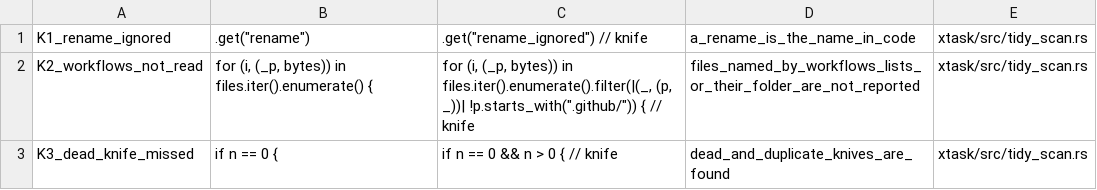
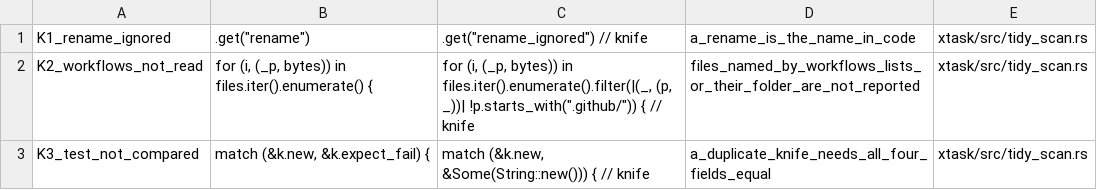
Before and after one commit to ez2app/ez2-aib, a TSV file: xtask/knives.tsv, drawn as a sheet; removed rows and columns are numbered as before the commit, all else as after; the diff names each change by its address in the sheet, - before the commit and + after, or states it on an @@ line.

```diff
--- a/xtask/knives.tsv
+++ b/xtask/knives.tsv
-row 3: K3_dead_knife_missed | if n == 0 { | if n == 0 && n > 0 { // knife | dead_and_duplicate_knives_are_found | xtask/src/tidy_scan.rs
+row 3: K3_test_not_compared | match (&k.new, &k.expect_fail) { | match (&k.new, &Some(String::new())) { // knife | a_duplicate_knife_needs_all_four_fields_equal | xtask/src/tidy_scan.rs
```
Also changed, not shown: 2 other files.
